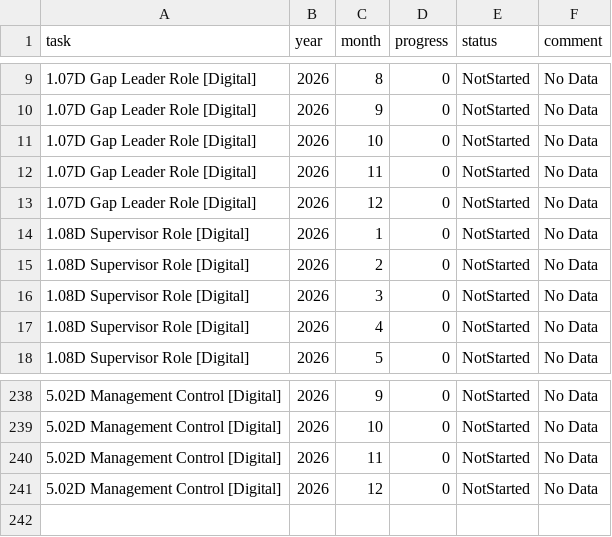
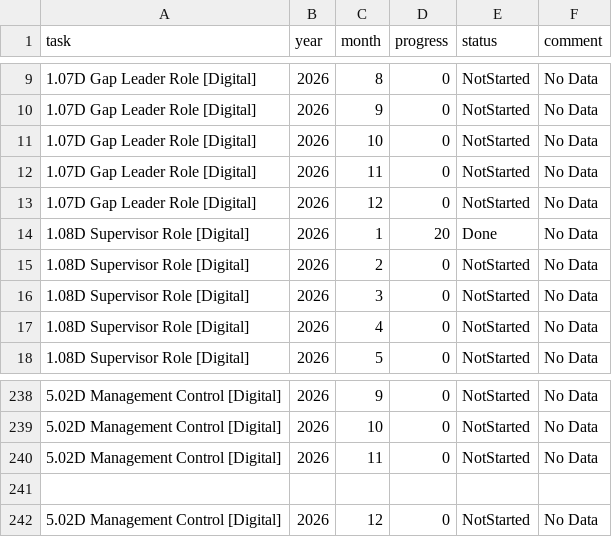
Before and after one commit to raulhorga/project_management, a CSV file: data.csv, drawn as a sheet; only a part is shown, gaps mark what is left out.

Commit message:
Update data.csv

```diff
--- a/data.csv
+++ b/data.csv
@@ -13,3 +13,3 @@ task,year,month,progress,status,comment
 1.07D Gap Leader Role [Digital],2026,12,0,NotStarted,"No Data"
-1.08D Supervisor Role [Digital],2026,1,0,NotStarted,"No Data"
+1.08D Supervisor Role [Digital],2026,1,20,Done,"No Data"
 1.08D Supervisor Role [Digital],2026,2,0,NotStarted,"No Data"
@@ -240,2 +240,3 @@ task,year,month,progress,status,comment
 5.02D Management Control [Digital],2026,11,0,NotStarted,"No Data"
+
 5.02D Management Control [Digital],2026,12,0,NotStarted,"No Data"
```
